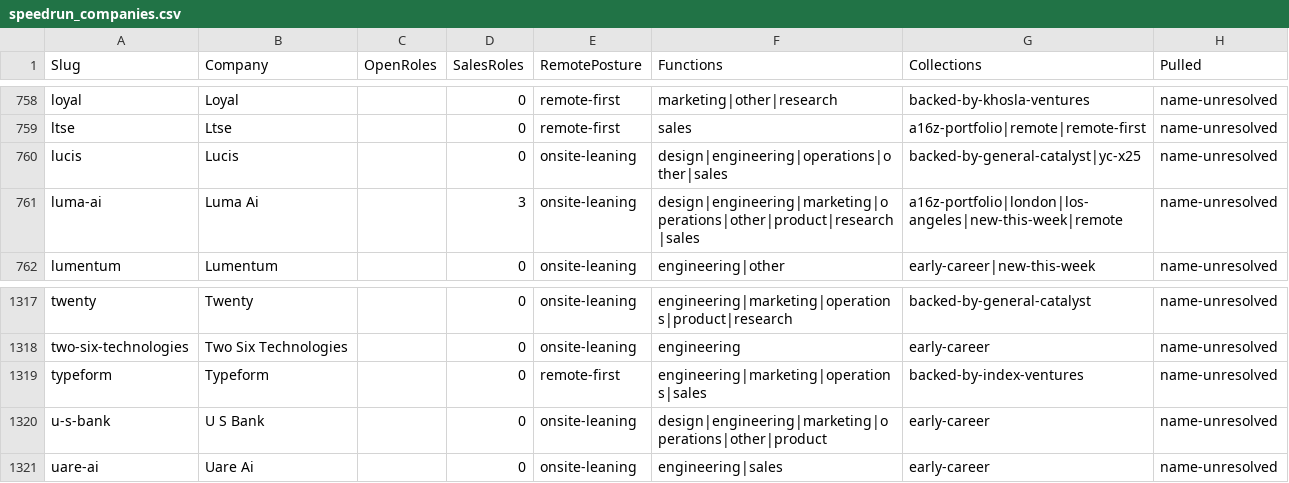
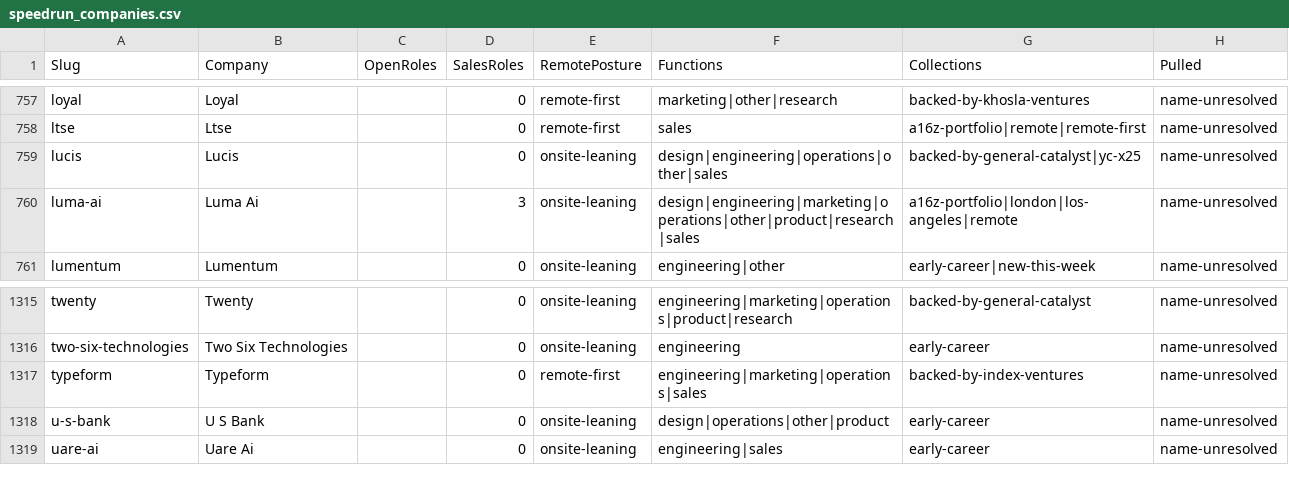
Before and after one commit to eric-hastie/remote-ae-job-hunt, a CSV file: data/speedrun_companies.csv, drawn as a sheet; only a part is shown, gaps mark what is left out; the diff covers the shown part only.

```diff
--- a/data/speedrun_companies.csv
+++ b/data/speedrun_companies.csv
@@ -760,3 +759,3 @@ ltse,Ltse,,0,remote-first,sales,a16z-portfolio|remote|remote-first,name-unresolv
 lucis,Lucis,,0,onsite-leaning,design|engineering|operations|other|sales,backed-by-general-catalyst|yc-x25,name-unresolved
-luma-ai,Luma Ai,,3,onsite-leaning,design|engineering|marketing|operations|other|product|research|sales,a16z-portfolio|london|los-angeles|new-this-week|remote,name-unresolved
+luma-ai,Luma Ai,,3,onsite-leaning,design|engineering|marketing|operations|other|product|research|sales,a16z-portfolio|london|los-angeles|remote,name-unresolved
 lumentum,Lumentum,,0,onsite-leaning,engineering|other,early-career|new-this-week,name-unresolved
@@ -1319,3 +1317,3 @@ two-six-technologies,Two Six Technologies,,0,onsite-leaning,engineering,early-ca
 typeform,Typeform,,0,remote-first,engineering|marketing|operations|sales,backed-by-index-ventures,name-unresolved
-u-s-bank,U S Bank,,0,onsite-leaning,design|engineering|marketing|operations|other|product,early-career,name-unresolved
+u-s-bank,U S Bank,,0,onsite-leaning,design|operations|other|product,early-career,name-unresolved
 uare-ai,Uare Ai,,0,onsite-leaning,engineering|sales,early-career,name-unresolved
```
Also changed, not shown: 2 removed rows and 12 edited cells elsewhere in this file.
